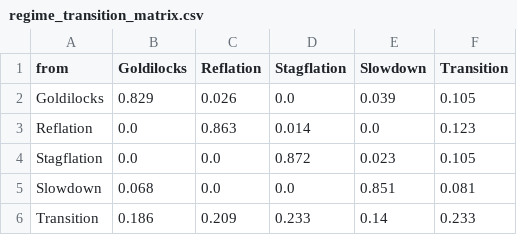
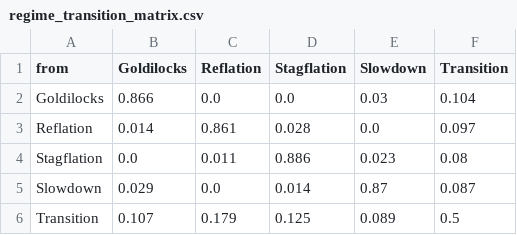
Before and after one commit to el0617/SIG_FALL_26, a CSV file: outputs/regime_transition_matrix.csv, drawn as a sheet.

```diff
--- a/outputs/regime_transition_matrix.csv
+++ b/outputs/regime_transition_matrix.csv
@@ -1,6 +1,6 @@
 from,Goldilocks,Reflation,Stagflation,Slowdown,Transition
-Goldilocks,0.829,0.026,0.0,0.039,0.105
-Reflation,0.0,0.863,0.014,0.0,0.123
-Stagflation,0.0,0.0,0.872,0.023,0.105
-Slowdown,0.068,0.0,0.0,0.851,0.081
-Transition,0.186,0.209,0.233,0.14,0.233
+Goldilocks,0.866,0.0,0.0,0.03,0.104
+Reflation,0.014,0.861,0.028,0.0,0.097
+Stagflation,0.0,0.011,0.886,0.023,0.08
+Slowdown,0.029,0.0,0.014,0.87,0.087
+Transition,0.107,0.179,0.125,0.089,0.5
```
Also changed, not shown: outputs/direction_stats_long.csv, outputs/markov_prob_weak_growth.csv, 10 other files.
